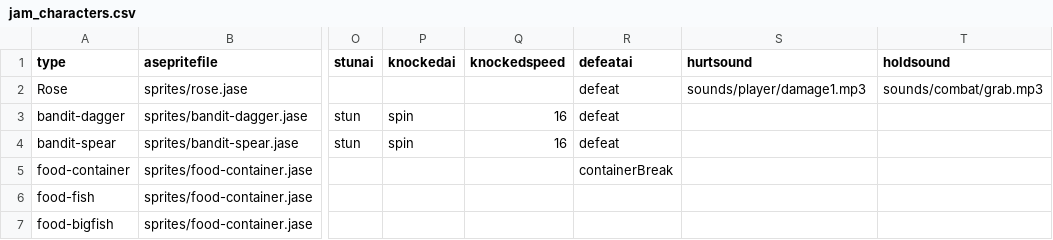
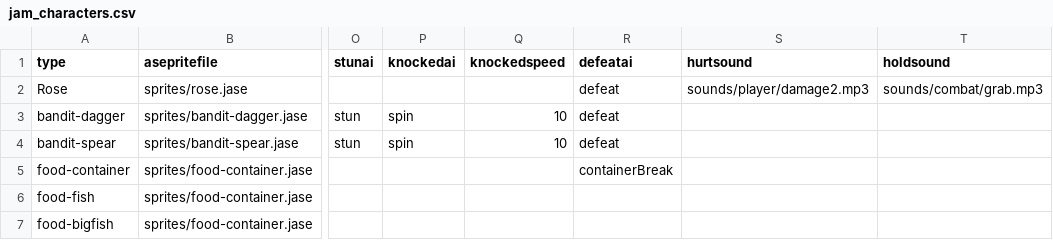
Before and after one commit to IoriBranford/dragontail, a CSV file: data/jam_characters.csv, drawn as a sheet; only a part is shown, gaps mark what is left out; the diff names each change by its address in the sheet, - before the commit and + after, or states it on an @@ line.

Commit message:
Reduce player run speed and spinning enemy speed.

```diff
--- a/data/jam_characters.csv
+++ b/data/jam_characters.csv
-S2 (hurtsound): sounds/player/damage1.mp3
+S2 (hurtsound): sounds/player/damage2.mp3
-Q3:Q4 (knockedspeed): 16
+Q3:Q4 (knockedspeed): 10
```
